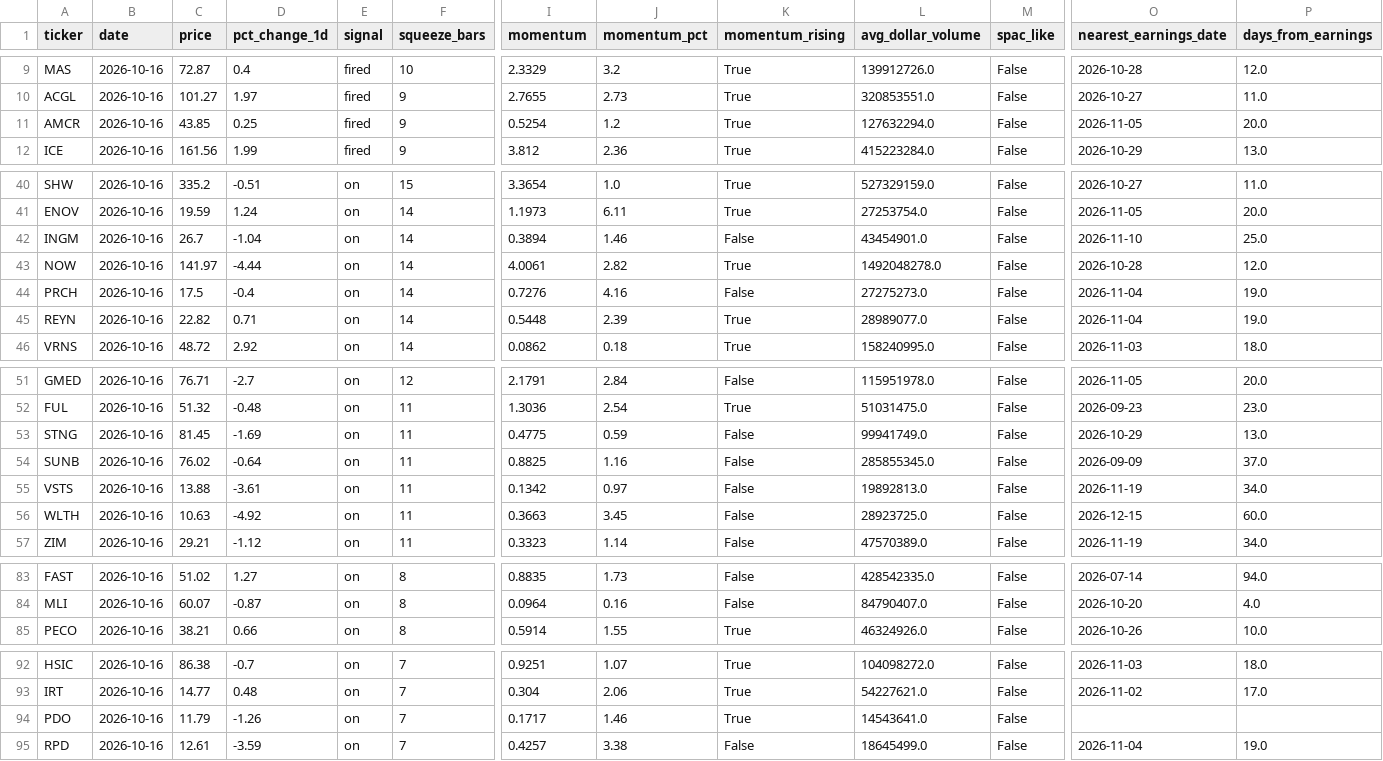
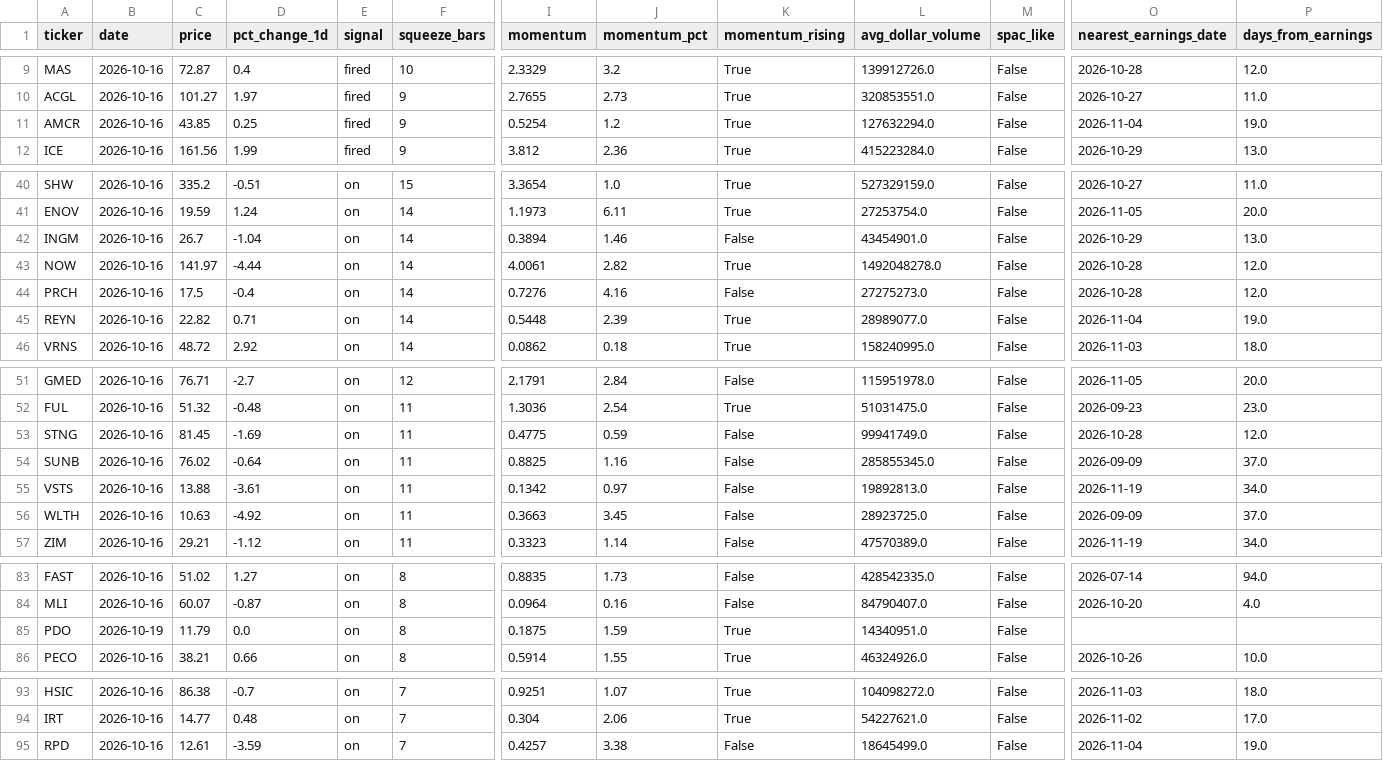
Before and after one commit to catchmss/growth_scanner_output, a CSV file: latest/ttm.csv, drawn as a sheet; only a part is shown, gaps mark what is left out; removed rows and columns are numbered as before the commit, all else as after; rows hold the shown columns only; the diff covers the shown part only; the diff names each change by its address in the sheet, - before the commit and + after, or states it on an @@ line.

```diff
--- a/latest/ttm.csv
+++ b/latest/ttm.csv
-O11 (nearest_earnings_date): 2026-11-05
+O11 (nearest_earnings_date): 2026-11-04
-P11 (days_from_earnings): 20.0
+P11 (days_from_earnings): 19.0
-O42 (nearest_earnings_date): 2026-11-10
+O42 (nearest_earnings_date): 2026-10-29
-P42 (days_from_earnings): 25.0
+P42 (days_from_earnings): 13.0
-O44 (nearest_earnings_date): 2026-11-04
+O44 (nearest_earnings_date): 2026-10-28
-P44 (days_from_earnings): 19.0
+P44 (days_from_earnings): 12.0
-O53 (nearest_earnings_date): 2026-10-29
+O53 (nearest_earnings_date): 2026-10-28
-P53 (days_from_earnings): 13.0
+P53 (days_from_earnings): 12.0
-O56 (nearest_earnings_date): 2026-12-15
+O56 (nearest_earnings_date): 2026-09-09
-P56 (days_from_earnings): 60.0
+P56 (days_from_earnings): 37.0
+row 85: PDO | 2026-10-19 | 11.79 | 0.0 | on | 8 | 0.1875 | 1.59 | True | 14340951.0 | False
-row 94: PDO | 2026-10-16 | 11.79 | -1.26 | on | 7 | 0.1717 | 1.46 | True | 14543641.0 | False
```
Also changed, not shown: 2 edited cells elsewhere in this file, 13 other files.
